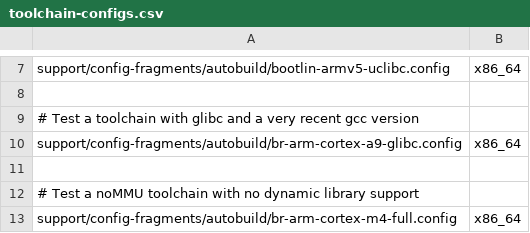
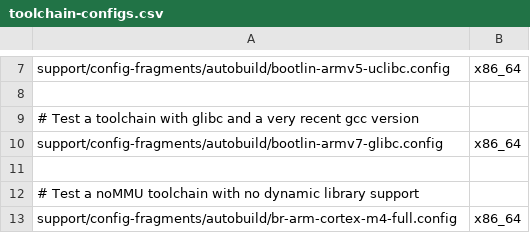
Before and after one commit to LuckInzz/labsisop-buildroot, a CSV file: support/config-fragments/autobuild/toolchain-configs.csv, drawn as a sheet; only a part is shown, gaps mark what is left out.

Commit message:
support/config-fragments/autobuild: use Bootlin toolchain for ARMv7 glibc
Instead of using an external toolchain built specifically for the
autobuilders to test ARM Cortex-A9/glibc, use a pre-built Bootlin
toolchain. Since this was meant to test very recent version of
toolchain components, we use the bleeding edge toolchain variant.

Signed-off-by: Thomas Petazzoni <thomas.petazzoni@bootlin.com>
Signed-off-by: Yann E. MORIN <yann.morin.1998@free.fr>

```diff
--- a/support/config-fragments/autobuild/toolchain-configs.csv
+++ b/support/config-fragments/autobuild/toolchain-configs.csv
@@ -9,3 +9,3 @@ support/config-fragments/autobuild/bootlin-armv5-uclibc.config,x86_64
 # Test a toolchain with glibc and a very recent gcc version
-support/config-fragments/autobuild/br-arm-cortex-a9-glibc.config,x86_64
+support/config-fragments/autobuild/bootlin-armv7-glibc.config,x86_64
 
```
Also changed, not shown: 2 other files.
